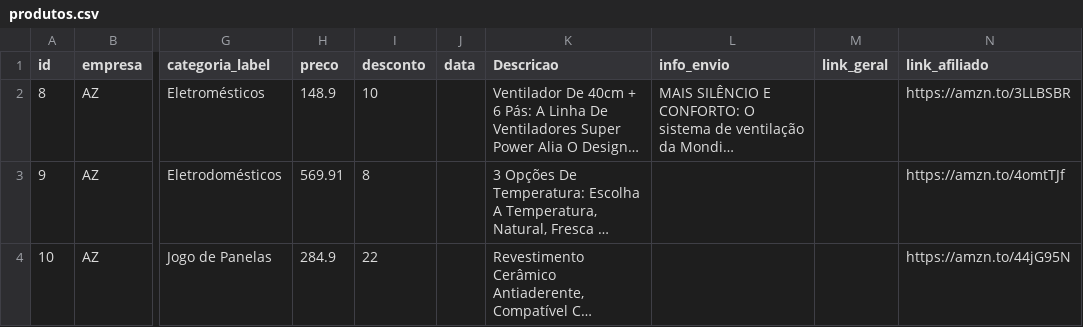
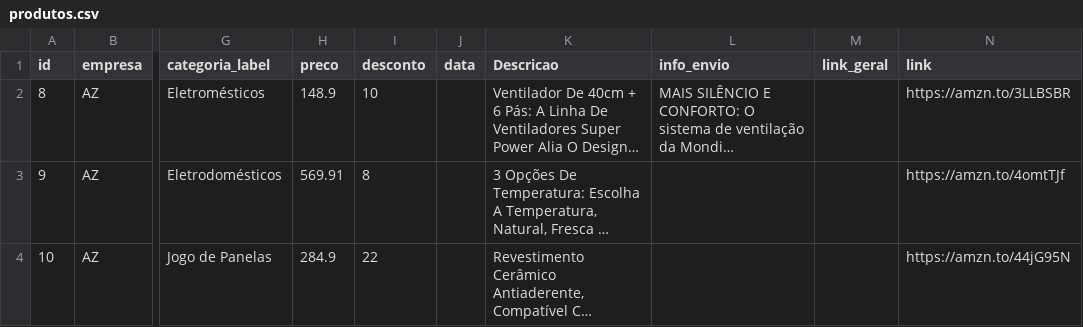
Before and after one commit to casafacilstr/casafacilstr.github.io, a CSV file: produtos.csv, drawn as a sheet; only a part is shown, gaps mark what is left out; long unchanged cells end in …; the diff names each change by its address in the sheet, - before the commit and + after, or states it on an @@ line.

Commit message:
Update produtos.csv

```diff
--- a/produtos.csv
+++ b/produtos.csv
-N1: link_afiliado
+N1: link
```
